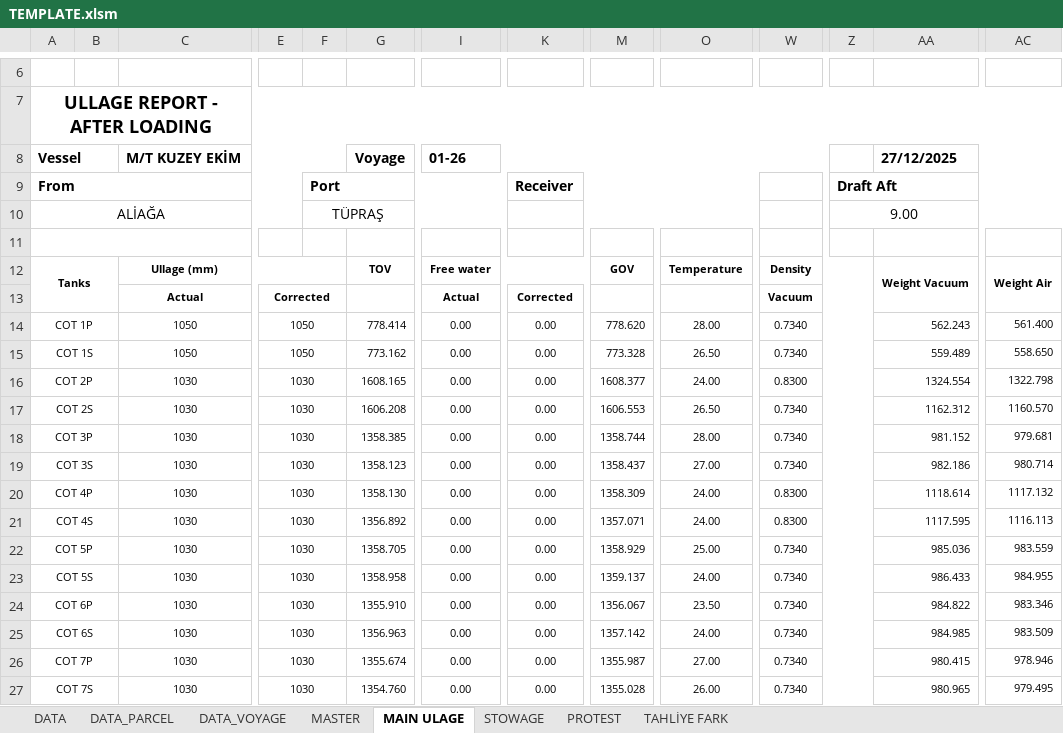
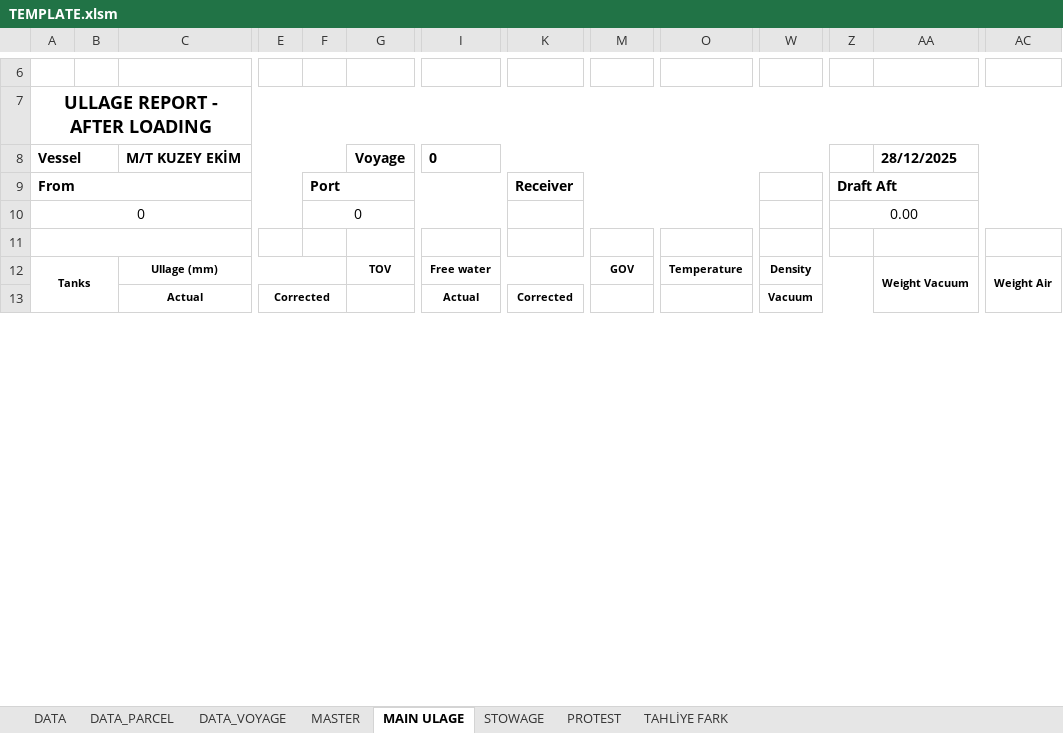
Before and after one commit to akinaridici/ULLAGEMASTER, an Excel workbook: template/TEMPLATE.xlsm, sheet MAIN ULAGE, drawn as a sheet; only a part is shown, gaps mark what is left out; values as stored, in another font and other column widths than the file's, no borders; charts and pictures not drawn; removed rows and columns are numbered as before the commit, all else as after; rows hold the shown columns only; the diff covers the shown part only; the diff names each change by its address in the sheet, - before the commit and + after, or states it on an @@ line.

```diff
--- a/template/TEMPLATE.xlsm (sheet MAIN ULAGE)
+++ b/template/TEMPLATE.xlsm (sheet MAIN ULAGE)
-I8: 01-26
+I8: 0
-AA8: 27/12/2025
+AA8: 28/12/2025
-row 10: ALİAĞA |  |  |  | TÜPRAŞ |  |  |  |  |  |  | 9.00
+row 10: 0 |  |  |  | 0 |  |  |  |  |  |  | 0.00
-row 14: COT 1P |  | 1050 | 1050 |  | 778.414 | 0.00 | 0.00 | 778.620 | 28.00 | 0.7340 |  | 562.243 | 561.400
-row 15: COT 1S |  | 1050 | 1050 |  | 773.162 | 0.00 | 0.00 | 773.328 | 26.50 | 0.7340 |  | 559.489 | 558.650
-row 16: COT 2P |  | 1030 | 1030 |  | 1608.165 | 0.00 | 0.00 | 1608.377 | 24.00 | 0.8300 |  | 1324.554 | 1322.798
-row 17: COT 2S |  | 1030 | 1030 |  | 1606.208 | 0.00 | 0.00 | 1606.553 | 26.50 | 0.7340 |  | 1162.312 | 1160.570
-row 18: COT 3P |  | 1030 | 1030 |  | 1358.385 | 0.00 | 0.00 | 1358.744 | 28.00 | 0.7340 |  | 981.152 | 979.681
-row 19: COT 3S |  | 1030 | 1030 |  | 1358.123 | 0.00 | 0.00 | 1358.437 | 27.00 | 0.7340 |  | 982.186 | 980.714
-row 20: COT 4P |  | 1030 | 1030 |  | 1358.130 | 0.00 | 0.00 | 1358.309 | 24.00 | 0.8300 |  | 1118.614 | 1117.132
-row 21: COT 4S |  | 1030 | 1030 |  | 1356.892 | 0.00 | 0.00 | 1357.071 | 24.00 | 0.8300 |  | 1117.595 | 1116.113
-row 22: COT 5P |  | 1030 | 1030 |  | 1358.705 | 0.00 | 0.00 | 1358.929 | 25.00 | 0.7340 |  | 985.036 | 983.559
-row 23: COT 5S |  | 1030 | 1030 |  | 1358.958 | 0.00 | 0.00 | 1359.137 | 24.00 | 0.7340 |  | 986.433 | 984.955
-row 24: COT 6P |  | 1030 | 1030 |  | 1355.910 | 0.00 | 0.00 | 1356.067 | 23.50 | 0.7340 |  | 984.822 | 983.346
-row 25: COT 6S |  | 1030 | 1030 |  | 1356.963 | 0.00 | 0.00 | 1357.142 | 24.00 | 0.7340 |  | 984.985 | 983.509
-row 26: COT 7P |  | 1030 | 1030 |  | 1355.674 | 0.00 | 0.00 | 1355.987 | 27.00 | 0.7340 |  | 980.415 | 978.946
-row 27: COT 7S |  | 1030 | 1030 |  | 1354.760 | 0.00 | 0.00 | 1355.028 | 26.00 | 0.7340 |  | 980.965 | 979.495
```
Also changed, not shown: 19 added rows, 5 removed rows and 8 edited cells elsewhere in this sheet, sheet MASTER, sheet DATA, sheet STOWAGE, sheet DATA_PARCEL, sheet PROTEST, sheet DATA_VOYAGE, hidden cells, charts or pictures, 14 other files.
